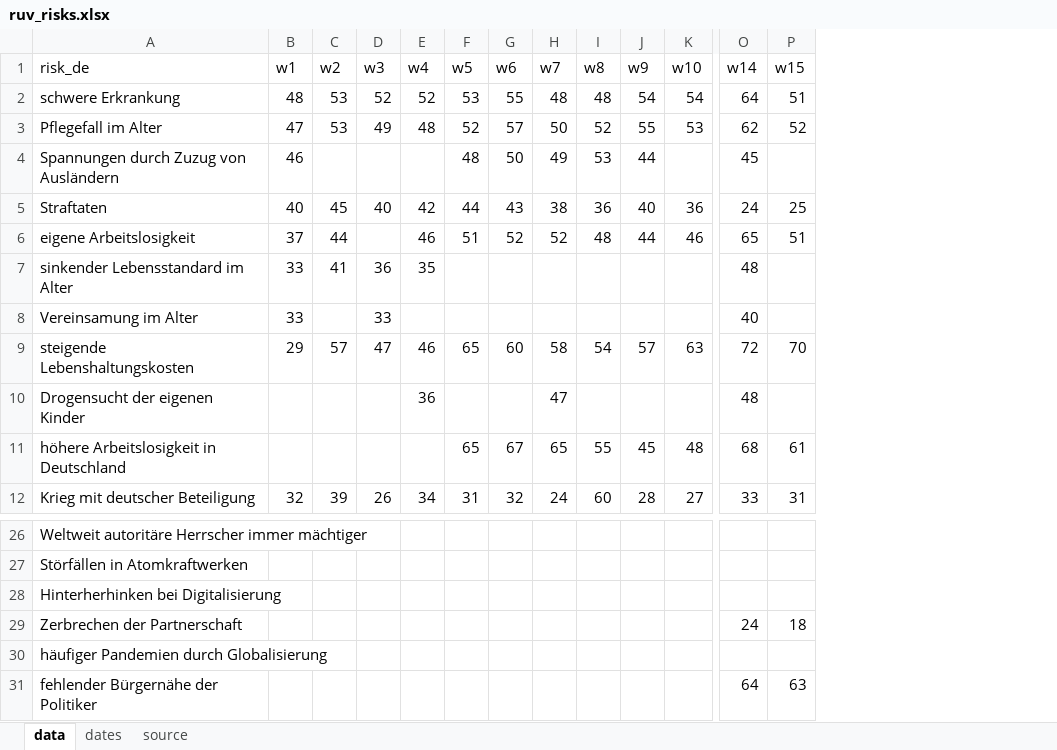
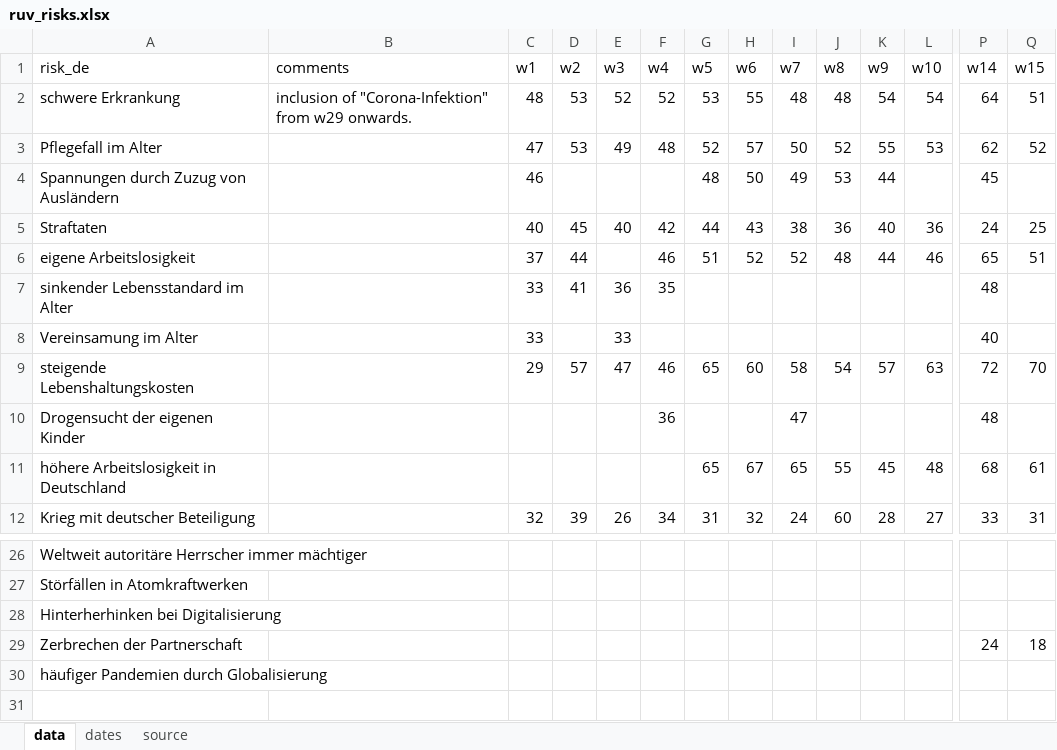
Before and after one commit to gayoungson/ruv, an Excel workbook: data/ruv_risks.xlsx, sheet data, drawn as a sheet; only a part is shown, gaps mark what is left out; values as stored, in another font and other column widths than the file's, no borders; removed rows and columns are numbered as before the commit, all else as after; rows hold the shown columns only; the diff names each change by its address in the sheet, - before the commit and + after, or states it on an @@ line.

Commit message:
update excel and rerun r file

```diff
--- a/data/ruv_risks.xlsx (sheet data)
+++ b/data/ruv_risks.xlsx (sheet data)
+column B (comments), row 2: inclusion of "Corona-Infektion" from w29 onwards.
-row 31: fehlender Bürgernähe der Politiker |  |  |  |  |  |  |  |  |  |  | 64 | 63
```
Also changed, not shown: 9 other files.
